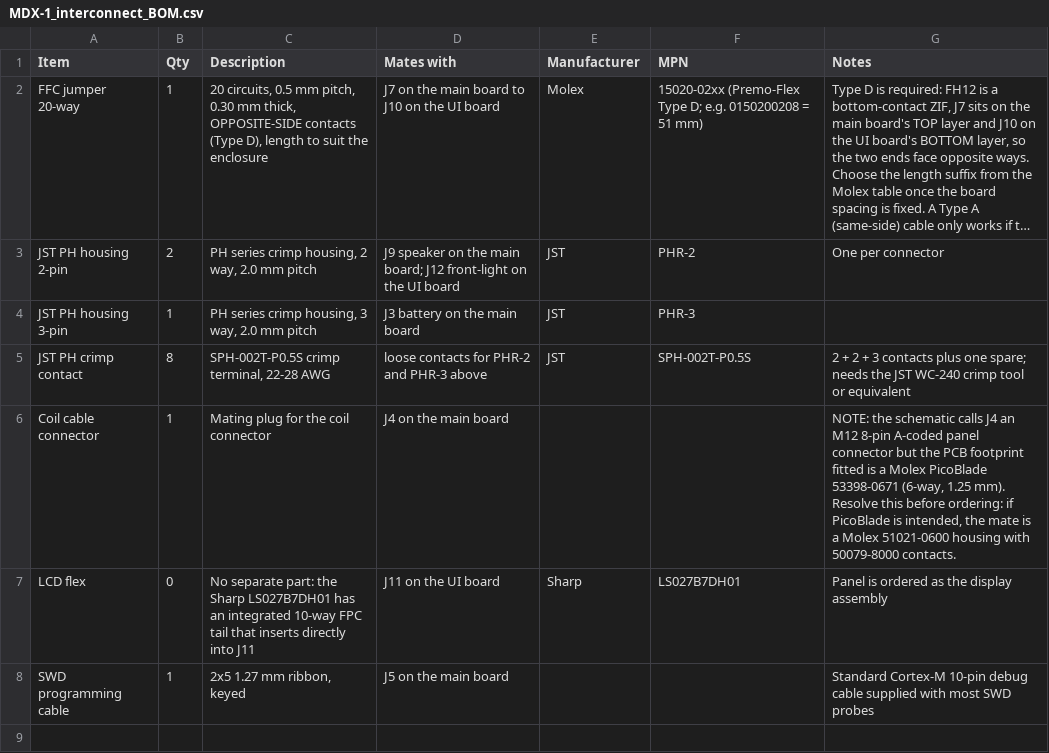
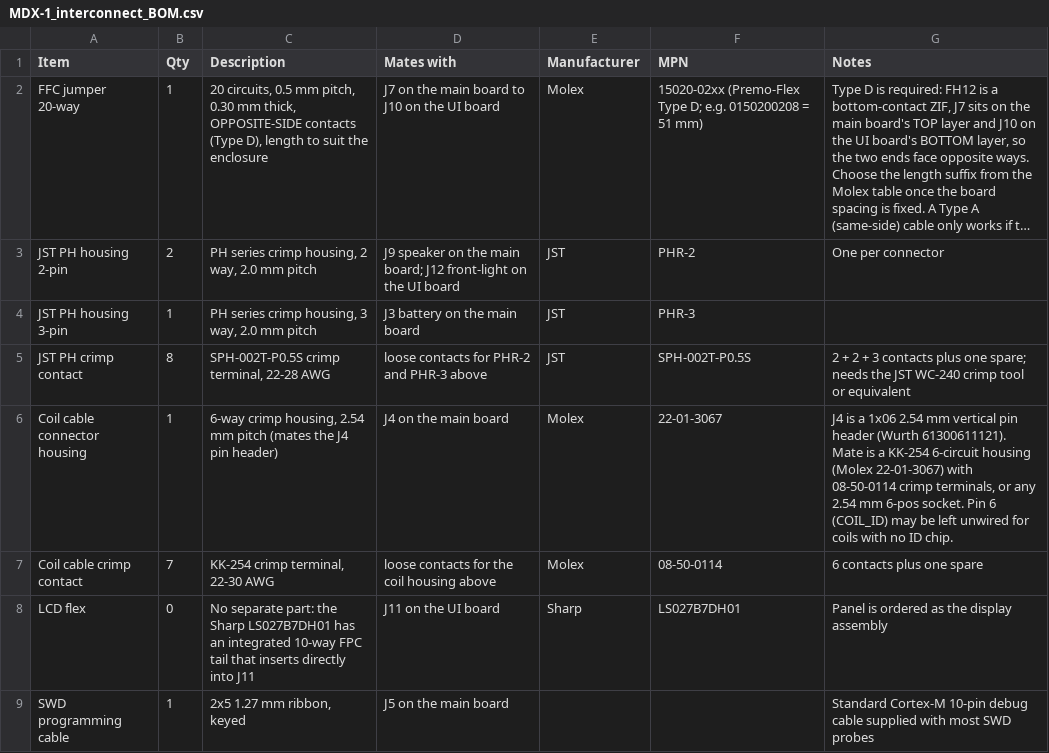
Before and after one commit to pingpongshow/MDX-1, a CSV file: hardware/mdx1/fab/BOM/MDX-1_interconnect_BOM.csv, drawn as a sheet; long unchanged cells end in ….

```diff
--- a/hardware/mdx1/fab/BOM/MDX-1_interconnect_BOM.csv
+++ b/hardware/mdx1/fab/BOM/MDX-1_interconnect_BOM.csv
@@ -5,3 +5,4 @@ JST PH housing 3-pin,1,"PH series crimp housing, 3 way, 2.0 mm pitch",J3 battery
 JST PH crimp contact,8,"SPH-002T-P0.5S crimp terminal, 22-28 AWG",loose contacts for PHR-2 and PHR-3 above,JST,SPH-002T-P0.5S,"2 + 2 + 3 contacts plus one spare; needs the JST WC-240 crimp tool or equivalent"
-Coil cable connector,1,"Mating plug for the coil connector",J4 on the main board,,,"NOTE: the schematic calls J4 an M12 8-pin A-coded panel connector but the PCB footprint fitted is a Molex PicoBlade 53398-0671 (6-way, 1.25 mm). Resolve this before ordering: if PicoBlade is intended, the mate is a Molex 51021-0600 housing with 50079-8000 contacts."
+Coil cable connector housing,1,"6-way crimp housing, 2.54 mm pitch (mates the J4 pin header)",J4 on the main board,Molex,22-01-3067,"J4 is a 1x06 2.54 mm vertical pin header (Wurth 61300611121). Mate is a KK-254 6-circuit housing (Molex 22-01-3067) with 08-50-0114 crimp terminals, or any 2.54 mm 6-pos socket. Pin 6 (COIL_ID) may be left unwired for coils with no ID chip."
+Coil cable crimp contact,7,"KK-254 crimp terminal, 22-30 AWG",loose contacts for the coil housing above,Molex,08-50-0114,"6 contacts plus one spare"
 LCD flex,0,"No separate part: the Sharp LS027B7DH01 has an integrated 10-way FPC tail that inserts directly into J11",J11 on the UI board,Sharp,LS027B7DH01,Panel is ordered as the display assembly
```
Also changed, not shown: hardware/mdx1/fab/BOM/MDX-1_main_BOM.csv, hardware/mdx1/fab/BOM/MDX-1_ui_BOM.csv, 53 other files.
